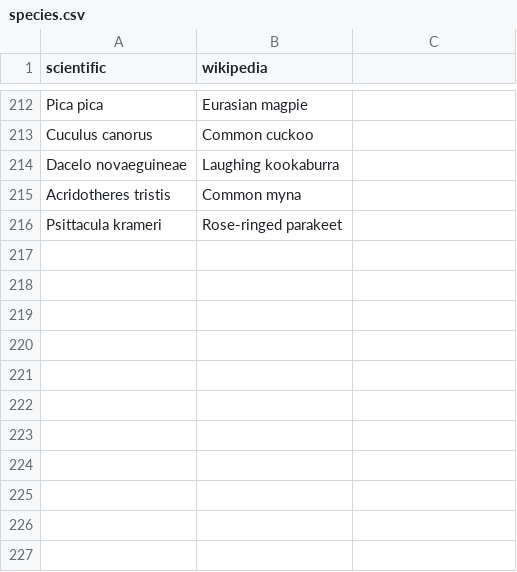
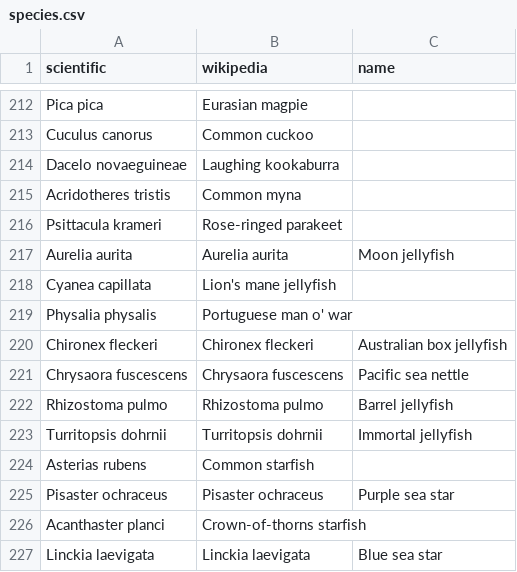
Before and after one commit to joealfonso/animal-range-finder, a CSV file: data/species.csv, drawn as a sheet; only a part is shown, gaps mark what is left out; the diff names each change by its address in the sheet, - before the commit and + after, or states it on an @@ line.

```diff
--- a/data/species.csv
+++ b/data/species.csv
-C1: (empty)
+C1: name
+row 217: Aurelia aurita | Aurelia aurita | Moon jellyfish
+row 218: Cyanea capillata | Lion's mane jellyfish
+row 219: Physalia physalis | Portuguese man o' war
+row 220: Chironex fleckeri | Chironex fleckeri | Australian box jellyfish
+row 221: Chrysaora fuscescens | Chrysaora fuscescens | Pacific sea nettle
+row 222: Rhizostoma pulmo | Rhizostoma pulmo | Barrel jellyfish
+row 223: Turritopsis dohrnii | Turritopsis dohrnii | Immortal jellyfish
+row 224: Asterias rubens | Common starfish
+row 225: Pisaster ochraceus | Pisaster ochraceus | Purple sea star
+row 226: Acanthaster planci | Crown-of-thorns starfish
+row 227: Linckia laevigata | Linckia laevigata | Blue sea star
```
Also changed, not shown: 40 other files.
